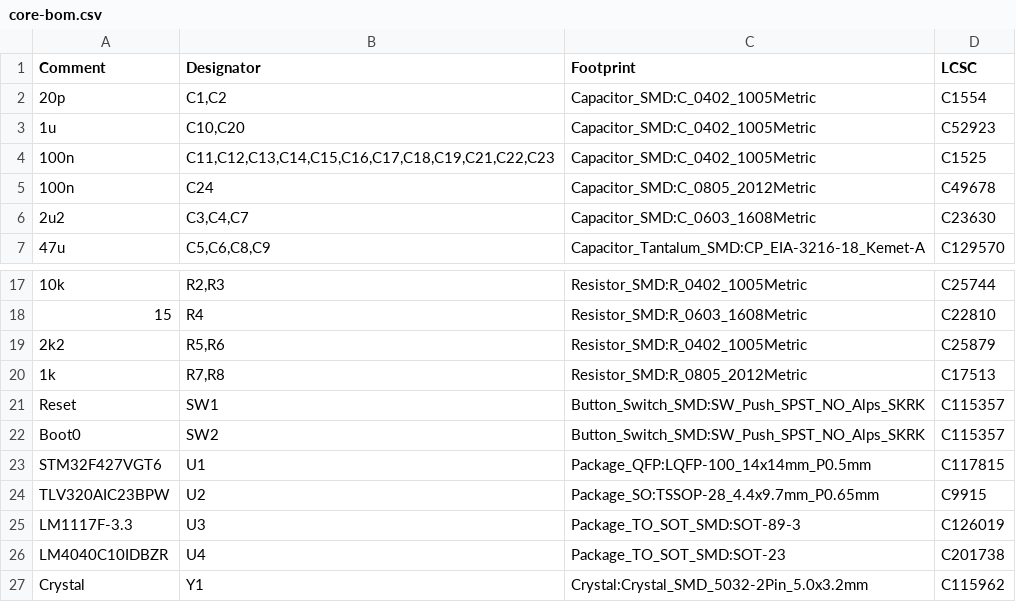
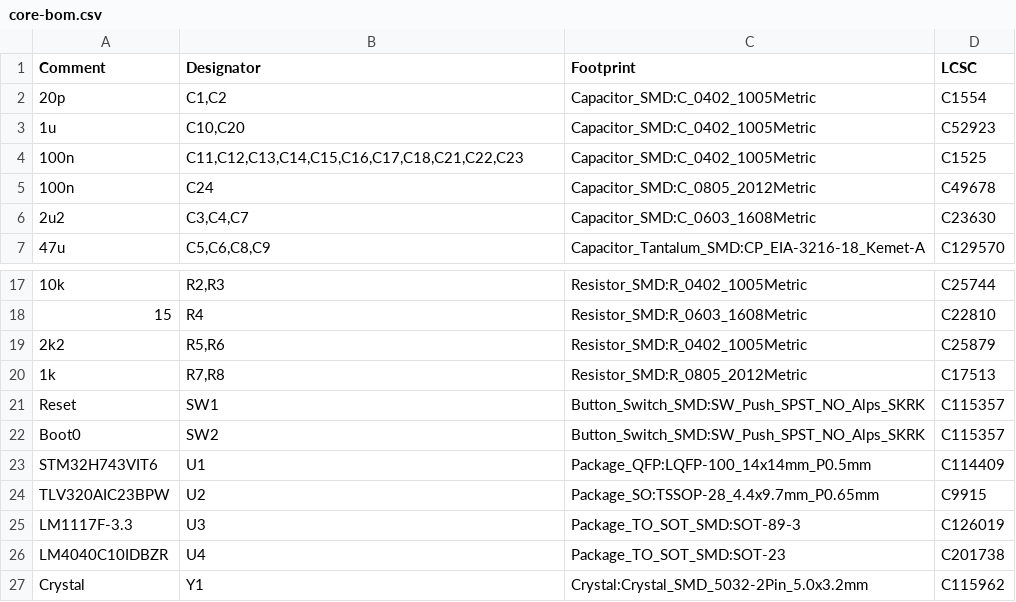
Before and after one commit to zlosynth/achordion, a CSV file: eurorack/hardware/core/jlcpdb/core-bom.csv, drawn as a sheet; only a part is shown, gaps mark what is left out.

```diff
--- a/eurorack/hardware/core/jlcpdb/core-bom.csv
+++ b/eurorack/hardware/core/jlcpdb/core-bom.csv
@@ -3,3 +3,3 @@ Comment,Designator,Footprint,LCSC
 "1u","C10,C20","Capacitor_SMD:C_0402_1005Metric","C52923"
-"100n","C11,C12,C13,C14,C15,C16,C17,C18,C19,C21,C22,C23","Capacitor_SMD:C_0402_1005Metric","C1525"
+"100n","C11,C12,C13,C14,C15,C16,C17,C18,C21,C22,C23","Capacitor_SMD:C_0402_1005Metric","C1525"
 "100n","C24","Capacitor_SMD:C_0805_2012Metric","C49678"
@@ -22,3 +22,3 @@ Comment,Designator,Footprint,LCSC
 "Boot0","SW2","Button_Switch_SMD:SW_Push_SPST_NO_Alps_SKRK","C115357"
-" STM32F427VGT6","U1","Package_QFP:LQFP-100_14x14mm_P0.5mm","C117815"
+"STM32H743VIT6","U1","Package_QFP:LQFP-100_14x14mm_P0.5mm","C114409"
 "TLV320AIC23BPW","U2","Package_SO:TSSOP-28_4.4x9.7mm_P0.65mm","C9915"
```
Also changed, not shown: eurorack/hardware/core/jlcpdb/core-footprint-positions.csv, 2 other files.
